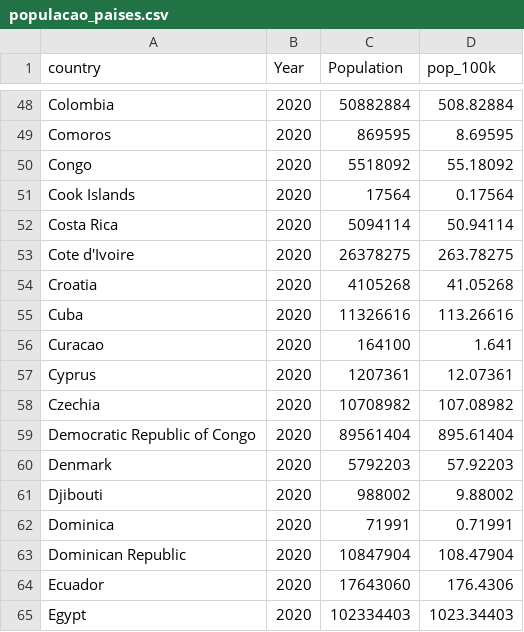
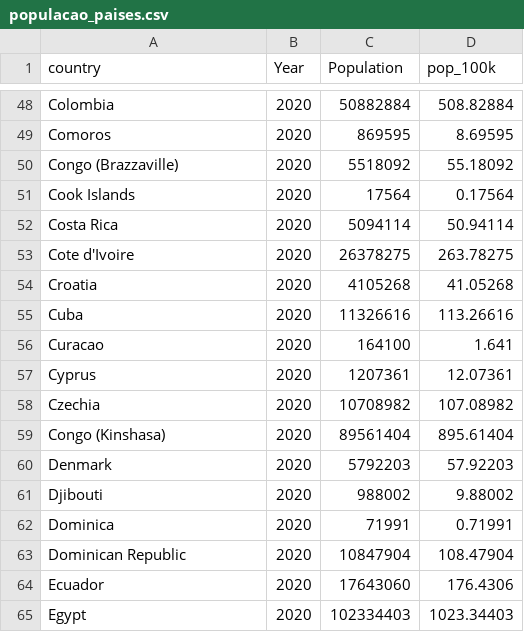
Before and after one commit to cassianord/covid_shiny_app, a CSV file: data/populacao_paises.csv, drawn as a sheet; only a part is shown, gaps mark what is left out.

```diff
--- a/data/populacao_paises.csv
+++ b/data/populacao_paises.csv
@@ -49,3 +49,3 @@
 "Comoros",2020,869595,8.69595
-"Congo",2020,5518092,55.18092
+"Congo (Brazzaville)",2020,5518092,55.18092
 "Cook Islands",2020,17564,0.17564
@@ -58,3 +58,3 @@
 "Czechia",2020,10708982,107.08982
-"Democratic Republic of Congo",2020,89561404,895.61404
+"Congo (Kinshasa)",2020,89561404,895.61404
 "Denmark",2020,5792203,57.92203
```
Also changed, not shown: 1 other file.
